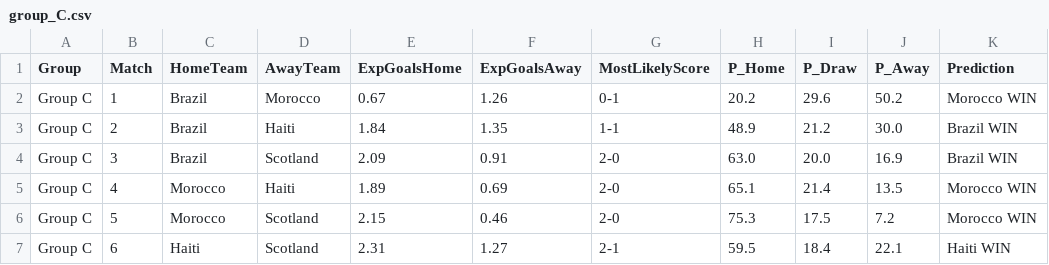
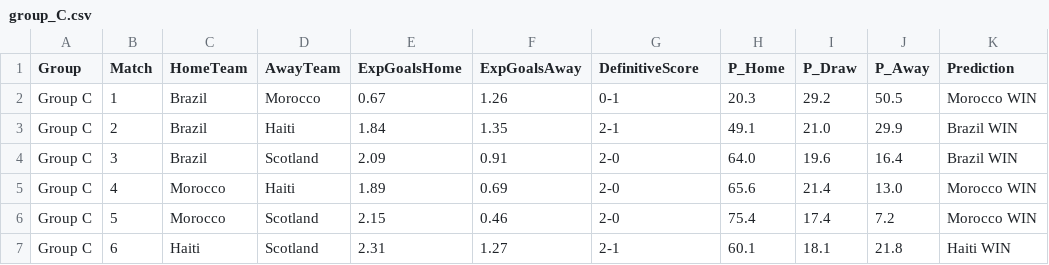
Before and after one commit to emmanuel-h/Soccer-World-Cup-Predictor, a CSV file: results/group_C.csv, drawn as a sheet.

```diff
--- a/results/group_C.csv
+++ b/results/group_C.csv
@@ -1,7 +1,7 @@
-Group,Match,HomeTeam,AwayTeam,ExpGoalsHome,ExpGoalsAway,MostLikelyScore,P_Home,P_Draw,P_Away,Prediction
-Group C,1,Brazil,Morocco,0.67,1.26,0-1,20.2,29.6,50.2,Morocco WIN
-Group C,2,Brazil,Haiti,1.84,1.35,1-1,48.9,21.2,30.0,Brazil WIN
-Group C,3,Brazil,Scotland,2.09,0.91,2-0,63.0,20.0,16.9,Brazil WIN
-Group C,4,Morocco,Haiti,1.89,0.69,2-0,65.1,21.4,13.5,Morocco WIN
-Group C,5,Morocco,Scotland,2.15,0.46,2-0,75.3,17.5,7.2,Morocco WIN
-Group C,6,Haiti,Scotland,2.31,1.27,2-1,59.5,18.4,22.1,Haiti WIN
+Group,Match,HomeTeam,AwayTeam,ExpGoalsHome,ExpGoalsAway,DefinitiveScore,P_Home,P_Draw,P_Away,Prediction
+Group C,1,Brazil,Morocco,0.67,1.26,0-1,20.3,29.2,50.5,Morocco WIN
+Group C,2,Brazil,Haiti,1.84,1.35,2-1,49.1,21.0,29.9,Brazil WIN
+Group C,3,Brazil,Scotland,2.09,0.91,2-0,64.0,19.6,16.4,Brazil WIN
+Group C,4,Morocco,Haiti,1.89,0.69,2-0,65.6,21.4,13.0,Morocco WIN
+Group C,5,Morocco,Scotland,2.15,0.46,2-0,75.4,17.4,7.2,Morocco WIN
+Group C,6,Haiti,Scotland,2.31,1.27,2-1,60.1,18.1,21.8,Haiti WIN
```
Also changed, not shown: results/group_A.csv, results/group_B.csv, 9 other files.
